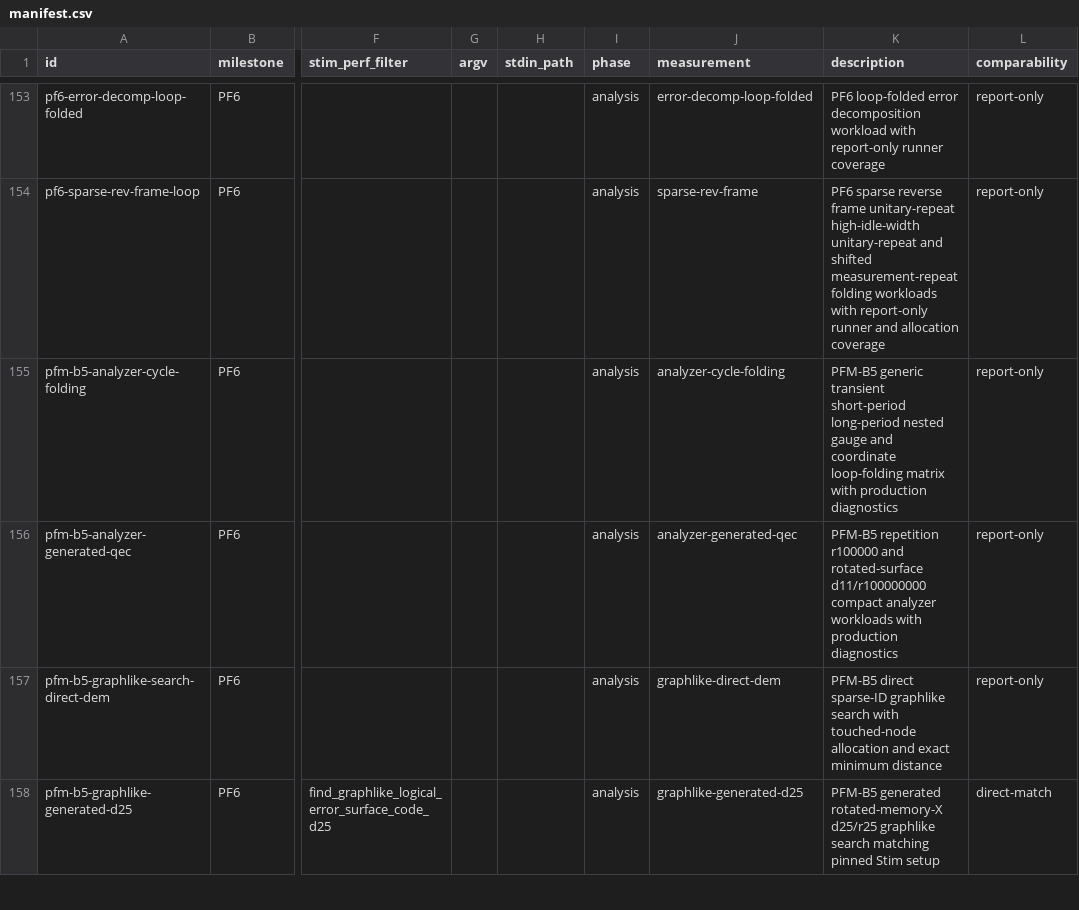
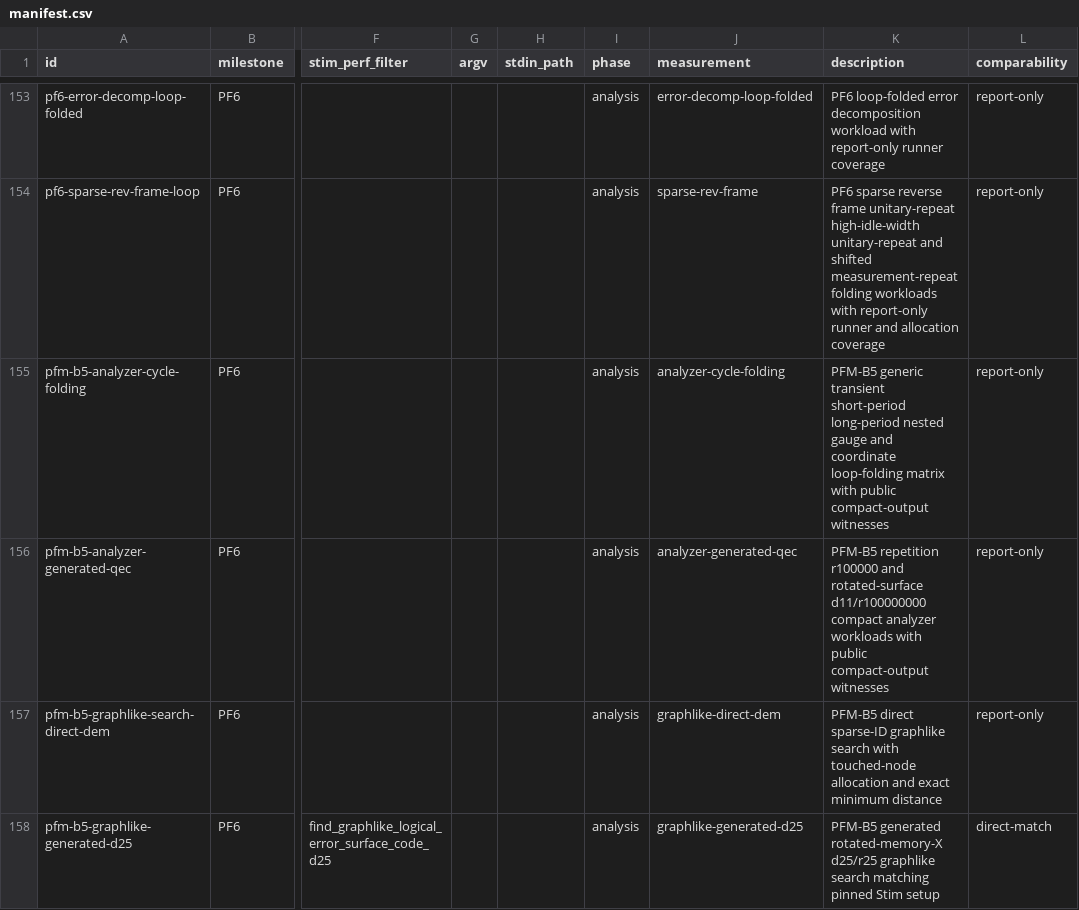
Before and after one commit to ifsheldon/Stab, a CSV file: benchmarks/manifest.csv, drawn as a sheet; only a part is shown, gaps mark what is left out; the diff names each change by its address in the sheet, - before the commit and + after, or states it on an @@ line.

Commit message:
refactor(ops): remove product qualification feature
Move authoritative gate statistical policy into the oracle and reject feature-specific qualification selectors. Remove hidden analyzer diagnostics from stab-core, then derive PF6 compact-folding witnesses from public DEM output so benchmark instrumentation no longer changes the product API or timed algorithm.

Regenerate correctness and performance ownership after updating exact selectors and preserve the unchanged product, parity, and threshold contracts.

```diff
--- a/benchmarks/manifest.csv
+++ b/benchmarks/manifest.csv
-K155 (description): …matrix with production diagnostics
+K155 (description): …matrix with public compact-output witnesses
-K156 (description): …workloads with production diagnostics
+K156 (description): …workloads with public compact-output witnesses
```
Also changed, not shown: 45 other files.
